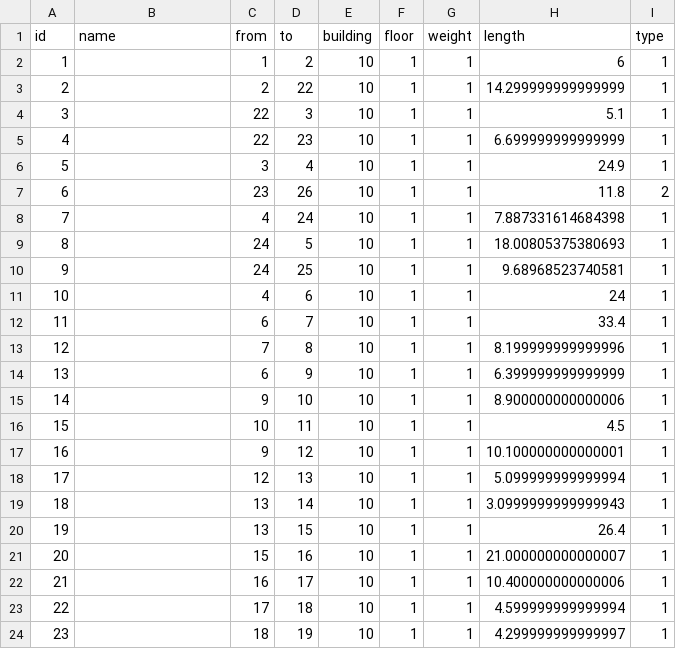
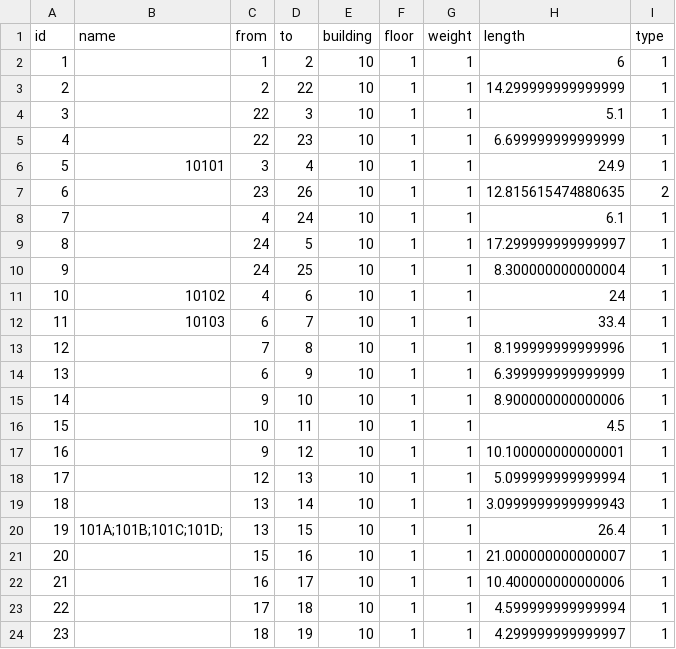
Before and after one commit to SenARMap/SenARMapProject_2026, a CSV file: data/10_bldg/edge.csv, drawn as a sheet; only a part is shown.

Commit message:
【変更】スプレッドシート上からPush (実行者: 1061)

```diff
--- a/data/10_bldg/edge.csv
+++ b/data/10_bldg/edge.csv
@@ -5,9 +5,9 @@ id,name,from,to,building,floor,weight,length,type
 4,,22,23,10,1,1,6.699999999999999,1
-5,,3,4,10,1,1,24.9,1
-6,,23,26,10,1,1,11.8,2
-7,,4,24,10,1,1,7.887331614684398,1
-8,,24,5,10,1,1,18.00805375380693,1
-9,,24,25,10,1,1,9.68968523740581,1
-10,,4,6,10,1,1,24,1
-11,,6,7,10,1,1,33.4,1
+5,10101,3,4,10,1,1,24.9,1
+6,,23,26,10,1,1,12.815615474880635,2
+7,,4,24,10,1,1,6.1,1
+8,,24,5,10,1,1,17.299999999999997,1
+9,,24,25,10,1,1,8.300000000000004,1
+10,10102,4,6,10,1,1,24,1
+11,10103,6,7,10,1,1,33.4,1
 12,,7,8,10,1,1,8.199999999999996,1
@@ -19,3 +19,3 @@ id,name,from,to,building,floor,weight,length,type
 18,,13,14,10,1,1,3.0999999999999943,1
-19,,13,15,10,1,1,26.4,1
+19,101A;101B;101C;101D;,13,15,10,1,1,26.4,1
 20,,15,16,10,1,1,21.000000000000007,1
```
